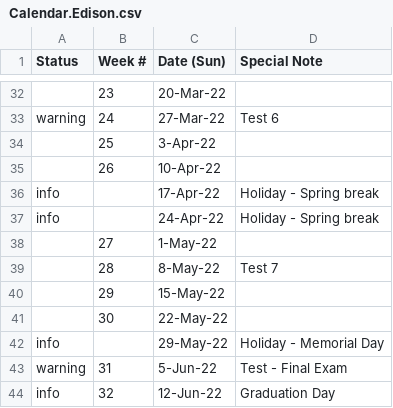
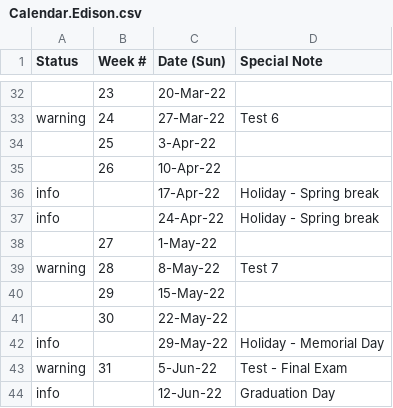
Before and after one commit to JerseyTamilAcademy/NJTA, a CSV file: NJTA.Web/App_Data/Calendar.Edison.csv, drawn as a sheet; only a part is shown, gaps mark what is left out.

Commit message:
Fixed Calendar formatting

```diff
--- a/NJTA.Web/App_Data/Calendar.Edison.csv
+++ b/NJTA.Web/App_Data/Calendar.Edison.csv
@@ -38,3 +38,3 @@ info,,24-Apr-22,Holiday - Spring break
 ,27,1-May-22,
-,28,8-May-22,Test 7
+warning,28,8-May-22,Test 7
 ,29,15-May-22,
@@ -43,2 +43,2 @@ info,,29-May-22,Holiday - Memorial Day
 warning,31,5-Jun-22,Test - Final Exam
-info,32,12-Jun-22,Graduation Day
+info,,12-Jun-22,Graduation Day
```
